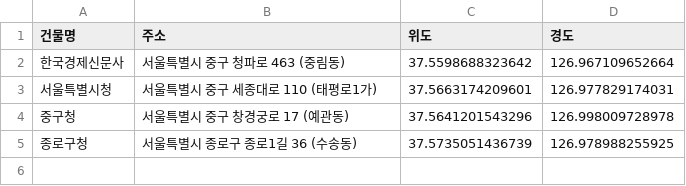
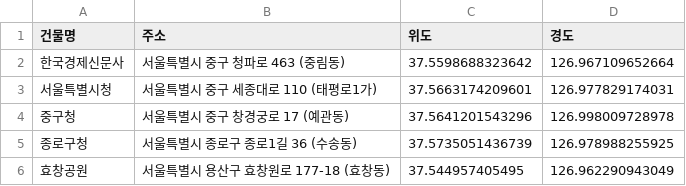
Before and after one commit to youngin0221/Data-Analysis-2021-2, a CSV file: 04.지도_공공API/addr2.csv, drawn as a sheet.

```diff
--- a/04.지도_공공API/addr2.csv
+++ b/04.지도_공공API/addr2.csv
@@ -5 +5,2 @@
 종로구청,서울특별시 종로구 종로1길 36 (수송동),37.5735051436739,126.978988255925
+효창공원,서울특별시 용산구 효창원로 177-18 (효창동),37.544957405495,126.962290943049
```
Also changed, not shown: 04.지도_공공API/addr.csv, 2 other files.
